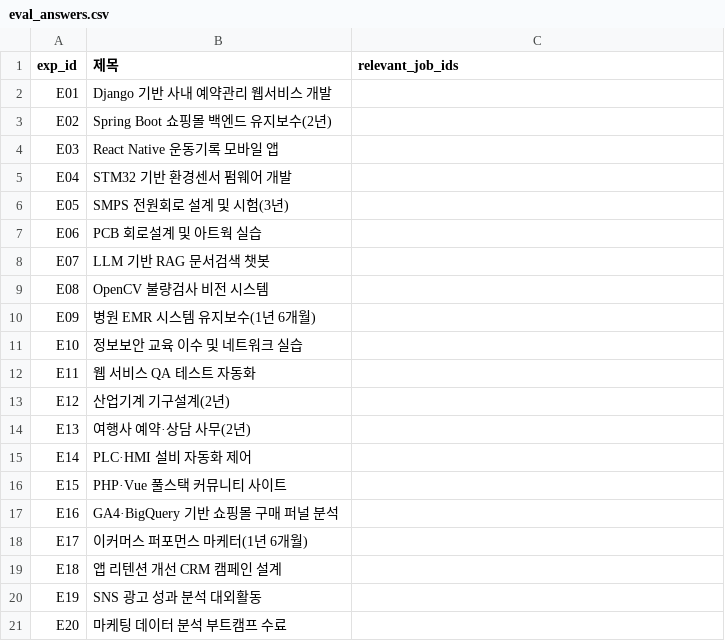
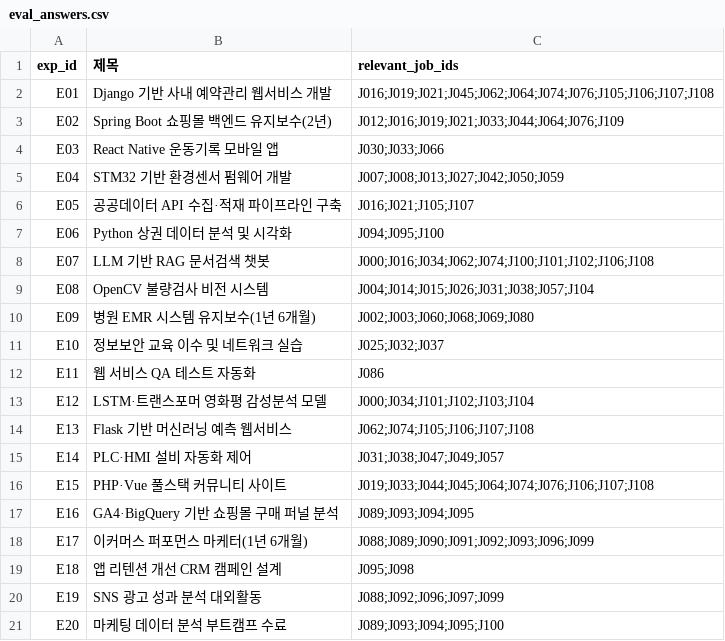
Before and after one commit to congcongee/ConnecJob, a CSV file: data/eval_answers.csv, drawn as a sheet.

```diff
--- a/data/eval_answers.csv
+++ b/data/eval_answers.csv
@@ -1,21 +1,21 @@
 exp_id,제목,relevant_job_ids
-E01,Django 기반 사내 예약관리 웹서비스 개발,
-E02,Spring Boot 쇼핑몰 백엔드 유지보수(2년),
-E03,React Native 운동기록 모바일 앱,
-E04,STM32 기반 환경센서 펌웨어 개발,
-E05,SMPS 전원회로 설계 및 시험(3년),
-E06,PCB 회로설계 및 아트웍 실습,
-E07,LLM 기반 RAG 문서검색 챗봇,
-E08,OpenCV 불량검사 비전 시스템,
-E09,병원 EMR 시스템 유지보수(1년 6개월),
-E10,정보보안 교육 이수 및 네트워크 실습,
-E11,웹 서비스 QA 테스트 자동화,
-E12,산업기계 기구설계(2년),
-E13,여행사 예약·상담 사무(2년),
-E14,PLC·HMI 설비 자동화 제어,
-E15,PHP·Vue 풀스택 커뮤니티 사이트,
-E16,GA4·BigQuery 기반 쇼핑몰 구매 퍼널 분석,
-E17,이커머스 퍼포먼스 마케터(1년 6개월),
-E18,앱 리텐션 개선 CRM 캠페인 설계,
-E19,SNS 광고 성과 분석 대외활동,
-E20,마케팅 데이터 분석 부트캠프 수료,
+E01,Django 기반 사내 예약관리 웹서비스 개발,J016;J019;J021;J045;J062;J064;J074;J076;J105;J106;J107;J108
+E02,Spring Boot 쇼핑몰 백엔드 유지보수(2년),J012;J016;J019;J021;J033;J044;J064;J076;J109
+E03,React Native 운동기록 모바일 앱,J030;J033;J066
+E04,STM32 기반 환경센서 펌웨어 개발,J007;J008;J013;J027;J042;J050;J059
+E05,공공데이터 API 수집·적재 파이프라인 구축,J016;J021;J105;J107
+E06,Python 상권 데이터 분석 및 시각화,J094;J095;J100
+E07,LLM 기반 RAG 문서검색 챗봇,J000;J016;J034;J062;J074;J100;J101;J102;J106;J108
+E08,OpenCV 불량검사 비전 시스템,J004;J014;J015;J026;J031;J038;J057;J104
+E09,병원 EMR 시스템 유지보수(1년 6개월),J002;J003;J060;J068;J069;J080
+E10,정보보안 교육 이수 및 네트워크 실습,J025;J032;J037
+E11,웹 서비스 QA 테스트 자동화,J086
+E12,LSTM·트랜스포머 영화평 감성분석 모델,J000;J034;J101;J102;J103;J104
+E13,Flask 기반 머신러닝 예측 웹서비스,J062;J074;J105;J106;J107;J108
+E14,PLC·HMI 설비 자동화 제어,J031;J038;J047;J049;J057
+E15,PHP·Vue 풀스택 커뮤니티 사이트,J019;J033;J044;J045;J064;J074;J076;J106;J107;J108
+E16,GA4·BigQuery 기반 쇼핑몰 구매 퍼널 분석,J089;J093;J094;J095
+E17,이커머스 퍼포먼스 마케터(1년 6개월),J088;J089;J090;J091;J092;J093;J096;J099
+E18,앱 리텐션 개선 CRM 캠페인 설계,J095;J098
+E19,SNS 광고 성과 분석 대외활동,J088;J092;J096;J097;J099
+E20,마케팅 데이터 분석 부트캠프 수료,J089;J093;J094;J095;J100
```
Also changed, not shown: data/eval_exps.csv, data/processed/company_nps.csv, 32 other files.
